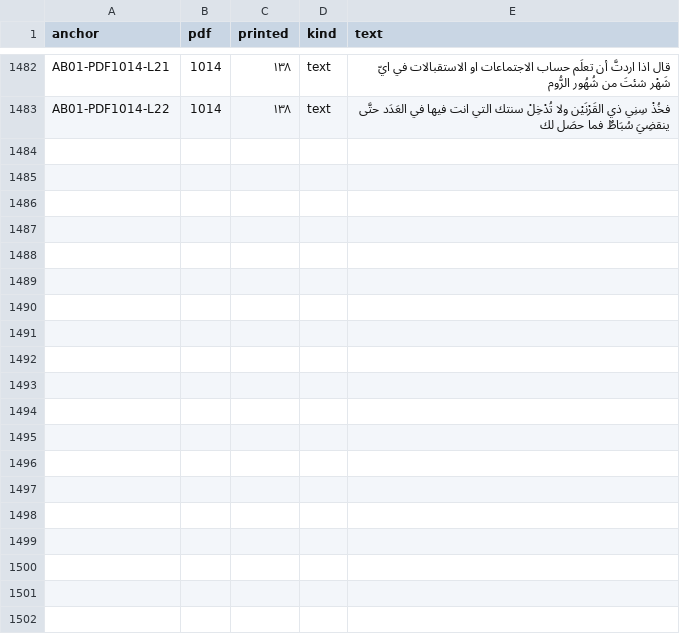
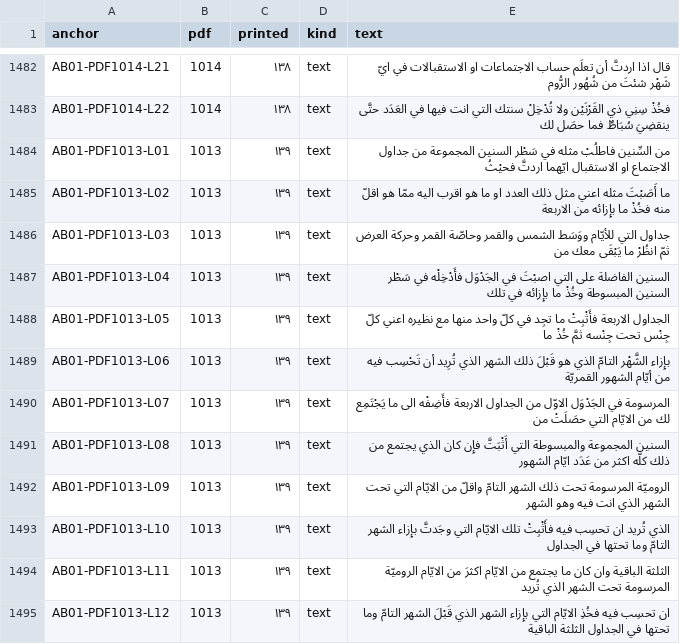
Before and after one commit to KokunoYumeto/al-battani, a TSV file: S11/textus/anchors.tsv, drawn as a sheet; only a part is shown, gaps mark what is left out; the diff covers the shown part only.

```diff
--- a/S11/textus/anchors.tsv
+++ b/S11/textus/anchors.tsv
@@ -1483 +1483,13 @@ AB01-PDF1014-L21	1014	١٣٨	text	قال اذا اردتَّ أن تعلَم ح
 AB01-PDF1014-L22	1014	١٣٨	text	فخُذْ سِنِي ذي القَرْنَيْن ولا تُدْخِلْ سنتك التي انت فيها في العَدَد حتَّى ينقضِيَ سُبَاطٌ فما حصَل لك
+AB01-PDF1013-L01	1013	١٣٩	text	من السِّنين فاطلُبْ مثله في سَطْر السنين المجموعة من جداول الاجتماع او الاستقبال ايّهما اردتَّ فحيْثُ
+AB01-PDF1013-L02	1013	١٣٩	text	ما أَصَبْتَ مثله اعني مثل ذلك العدد او ما هو اقرب اليه ممّا هو اقلّ منه فخُذْ ما بإِزائه من الاربعة
+AB01-PDF1013-L03	1013	١٣٩	text	جداول التي للأيّام ووَسَط الشمس والقمر وحاصّة القمر وحركة العرض ثمّ انظُرْ ما يَبْقَى معك من
+AB01-PDF1013-L04	1013	١٣٩	text	السنين الفاضلة على التي اصبْتَ في الجَدْوَل فأَدْخِلْه في سَطْر السنين المبسوطة وخُذْ ما بإِزائه في تلك
+AB01-PDF1013-L05	1013	١٣٩	text	الجداول الاربعة فأَثْبِتْ ما تجِد في كلّ واحد منها مع نظيره اعني كلّ جِنْس تحت جِنْسه ثمَّ خُذْ ما
+AB01-PDF1013-L06	1013	١٣٩	text	بإِزاء الشَّهْر التامّ الذي هو قَبْلَ ذلك الشهر الذي تُرِيد أن تَحْسِب فيه من أيّام الشهور القمريّة
+AB01-PDF1013-L07	1013	١٣٩	text	المرسومة في الجَدْوَل الاوّل من الجداول الاربعة فأَضِفْه الى ما يَجْتَمِع لك من الايّام التي حصَلَتْ من
+AB01-PDF1013-L08	1013	١٣٩	text	السنين المجموعة والمبسوطة التي أَثْبَتَّ فإِن كان الذي يجتمع من ذلك كلّه اكثر من عَدَد ايّام الشهور
+AB01-PDF1013-L09	1013	١٣٩	text	الروميّة المرسومة تحت ذلك الشهر التامّ واقلّ من الايّام التي تحت الشهر الذي انت فيه وهو الشهر
+AB01-PDF1013-L10	1013	١٣٩	text	الذي تُريد ان تحسِب فيه فأَثْبِتْ تلك الايّام التي وجَدتَّ بإِزاء الشهر التامّ وما تحتها في الجداول
+AB01-PDF1013-L11	1013	١٣٩	text	الثلثة الباقية وان كان ما يجتمع من الايّام اكثرَ من الايّام الروميّة المرسومة تحت الشهر الذي تُريد
+AB01-PDF1013-L12	1013	١٣٩	text	ان تحسِب فيه فخُذِ الايّام التي بإِزاء الشهر الذي قَبْلَ الشهر التامّ وما تحتها في الجداول الثلثة الباقية
```
Also changed, not shown: 12 added rows elsewhere in this file, 7 other files.
